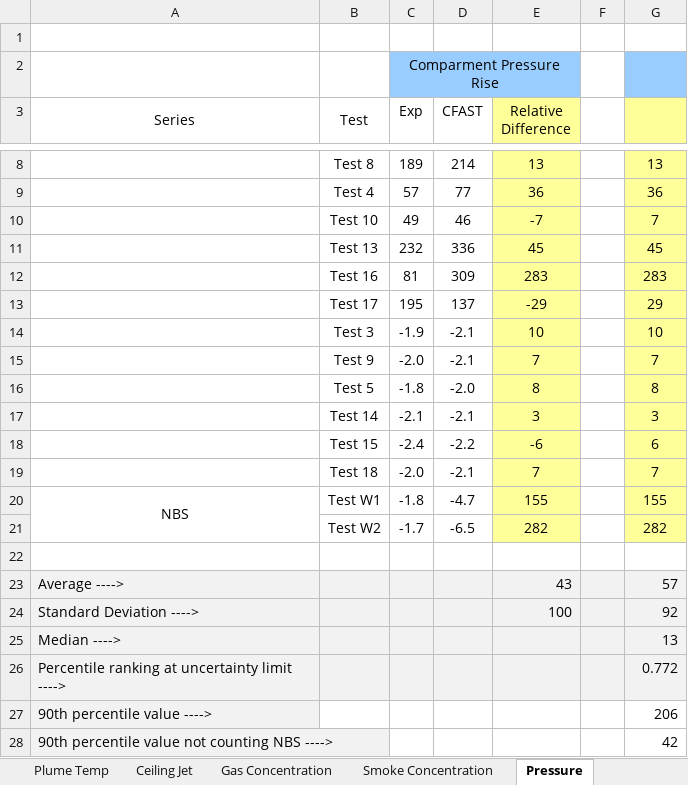
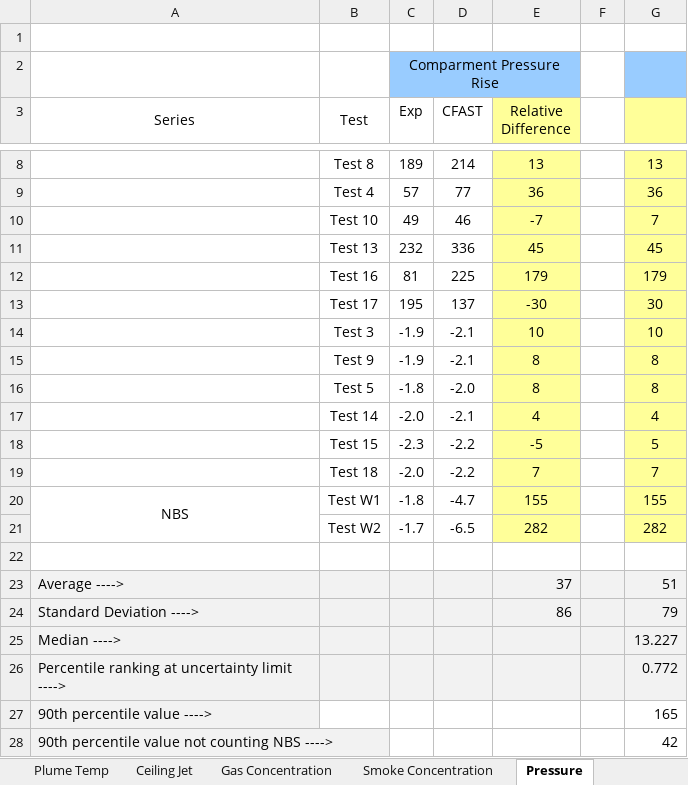
Before and after one commit to firesmokebot/cfast, an Excel workbook: Validation/Analysis/CompareList.xlsx, sheet Pressure, drawn as a sheet; only a part is shown, gaps mark what is left out; values as stored, in another font and other column widths than the file's, no borders; removed rows and columns are numbered as before the commit, all else as after; the diff names each change by its address in the sheet, - before the commit and + after, or states it on an @@ line.

Commit message:
Updated validation data with new gauge heat flux output option to be more consistent with the experimental data. Overall, relative differences change by less than about 2 percent.

```diff
--- a/Validation/Analysis/CompareList.xlsx (sheet Pressure)
+++ b/Validation/Analysis/CompareList.xlsx (sheet Pressure)
-row 12:  | Test 16 | 81 | 309 | 283 |  | 283
+row 12:  | Test 16 | 81 | 225 | 179 |  | 179
-E13 (Relative Difference): -29
+E13 (Relative Difference): -30
-G13: 29
+G13: 30
-row 15:  | Test 9 | -2.0 | -2.1 | 7 |  | 7
+row 15:  | Test 9 | -1.9 | -2.1 | 8 |  | 8
-row 17:  | Test 14 | -2.1 | -2.1 | 3 |  | 3
-row 18:  | Test 15 | -2.4 | -2.2 | -6 |  | 6
+row 17:  | Test 14 | -2.0 | -2.1 | 4 |  | 4
+row 18:  | Test 15 | -2.3 | -2.2 | -5 |  | 5
-D19 (CFAST): -2.1
+D19 (CFAST): -2.2
-E23 (Relative Difference): 43
+E23 (Relative Difference): 37
-G23: 57
+G23: 51
-E24 (Relative Difference): 100
+E24 (Relative Difference): 86
-G24: 92
+G24: 79
-G25: 13
+G25: 13.227
-G27: 206
+G27: 165
```
Also changed, not shown: sheet Output, sheet Mod vs Exp, sheet Target Flux and Temperature, sheet Surface Flux and Temperature, sheet Rel Diffs, sheet Ceiling Jet, 3 more sheets, 17 other files.
